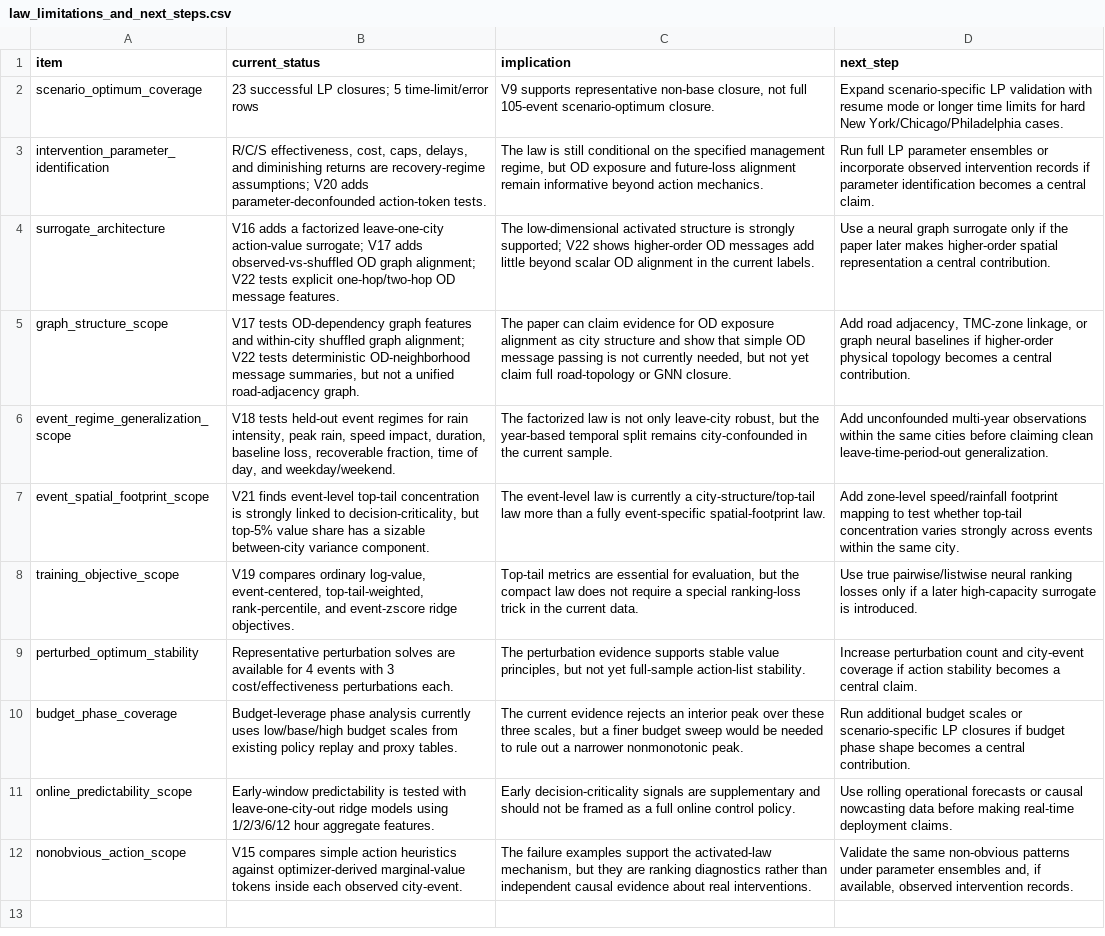
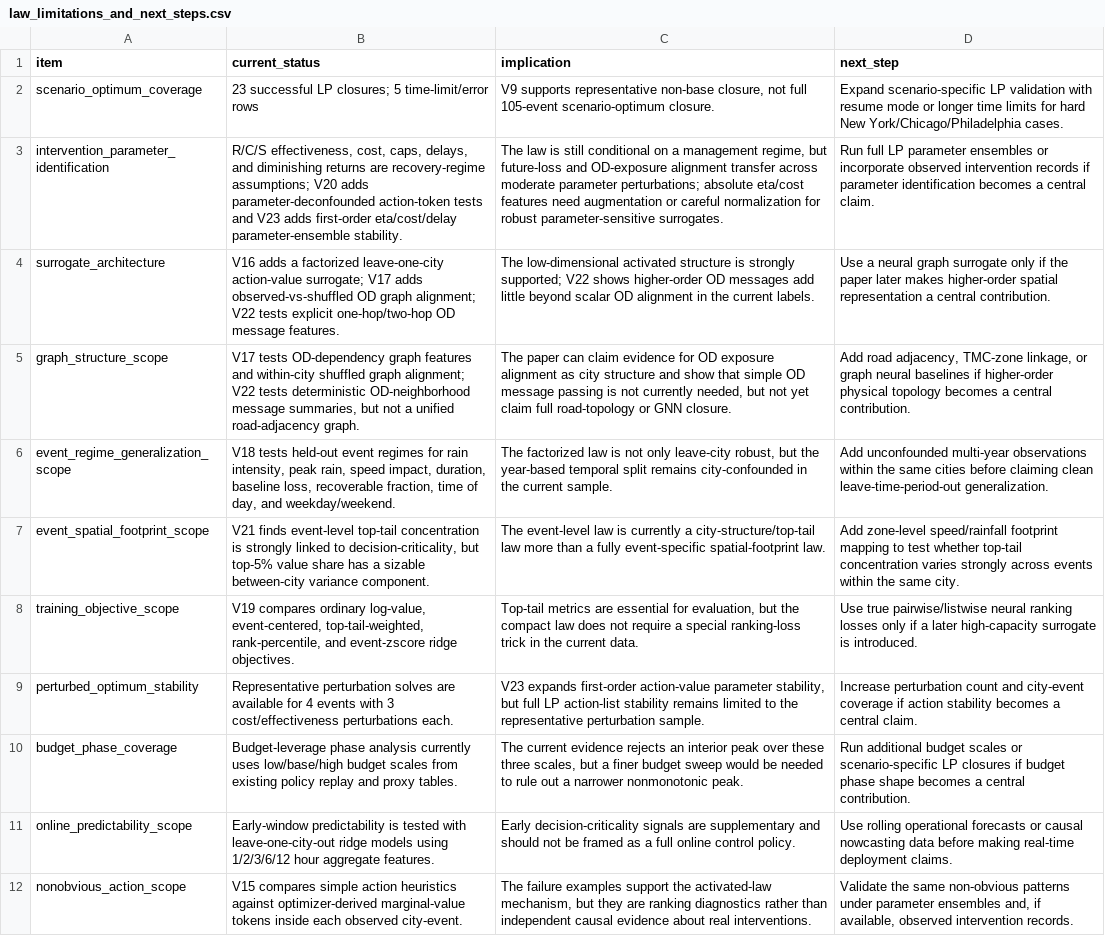
Before and after one commit to SuperOtterJory/Recoverable_Urban_Resilience, a CSV file: results/law_synthesis/tables/law_limitations_and_next_steps.csv, drawn as a sheet; the diff names each change by its address in the sheet, - before the commit and + after, or states it on an @@ line.

```diff
--- a/results/law_synthesis/tables/law_limitations_and_next_steps.csv
+++ b/results/law_synthesis/tables/law_limitations_and_next_steps.csv
-B3 (current_status): …parameter-deconfounded action-token tests.
+B3 (current_status): …parameter-deconfounded action-token tests and V23 adds first-order eta/cost/delay parameter-ensemble stability.
-C3 (implication): …conditional on the specified management regime, but OD exposure and future-loss alignment remain informative beyond action mechanics.
+C3 (implication): …conditional on a management regime, but future-loss and OD-exposure alignment transfer across moderate parameter perturbations; absolute eta/cost features need augmentation or careful normalization for robust parameter-sensitive surrogates.
-C9 (implication): The perturbation evidence supports stable value principles, but not yet full-sample action-list stability.
+C9 (implication): V23 expands first-order action-value parameter stability, but full LP action-list stability remains limited to the representative perturbation sample.
```
Also changed, not shown: results/law_synthesis/tables/law_evidence_ladder.csv, 18 other files.
